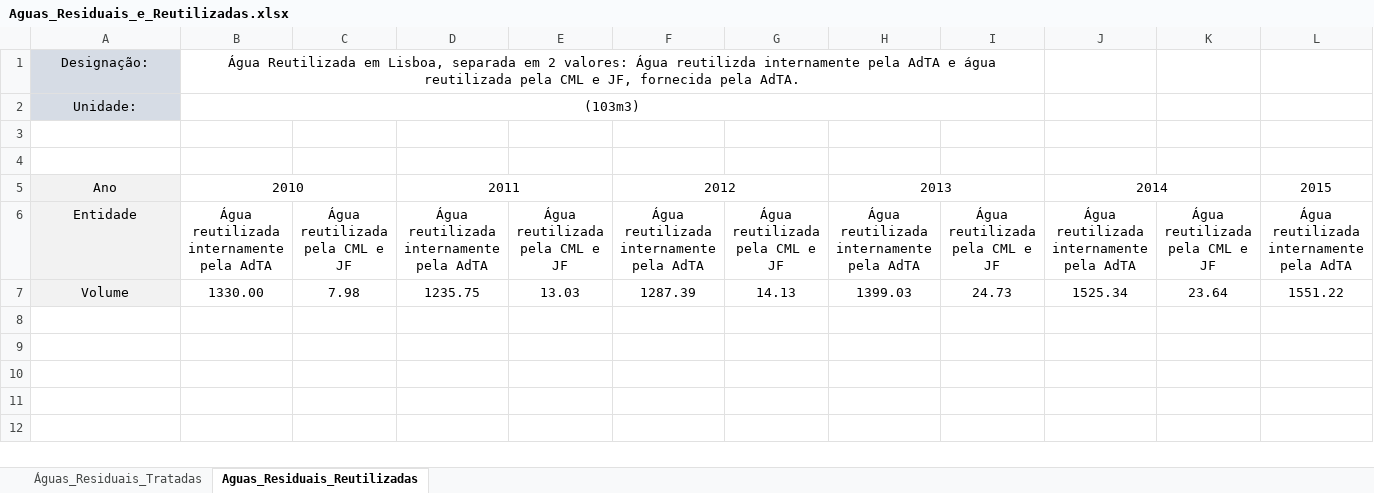
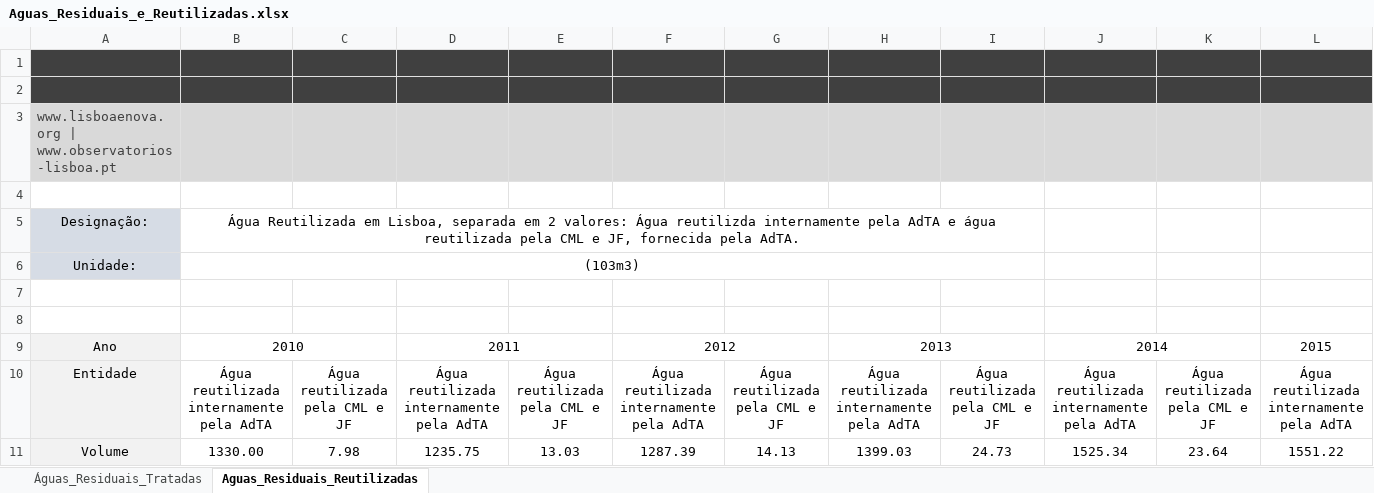
Before and after one commit to FranMacedo/matrizagua, an Excel workbook: data/Aguas_Residuais_e_Reutilizadas.xlsx, sheet Aguas_Residuais_Reutilizadas, drawn as a sheet; only a part is shown; values as stored, in another font and other column widths than the file's, no borders; charts and pictures not drawn; rows hold the shown columns only; the diff names each change by its address in the sheet, - before the commit and + after, or states it on an @@ line.

```diff
--- a/data/Aguas_Residuais_e_Reutilizadas.xlsx (sheet Aguas_Residuais_Reutilizadas)
+++ b/data/Aguas_Residuais_e_Reutilizadas.xlsx (sheet Aguas_Residuais_Reutilizadas)
+row 1: (empty)
+row 2: (empty)
+row 3: www.lisboaenova.org | www.observatorios-lisboa.pt
+row 4: (empty)
```
Also changed, not shown: sheet Águas_Residuais_Tratadas, charts or pictures, data/Balanco_Agua_Potavel.xlsx, data/Consumo_AguaPotavel.xlsx, 1 other file.
